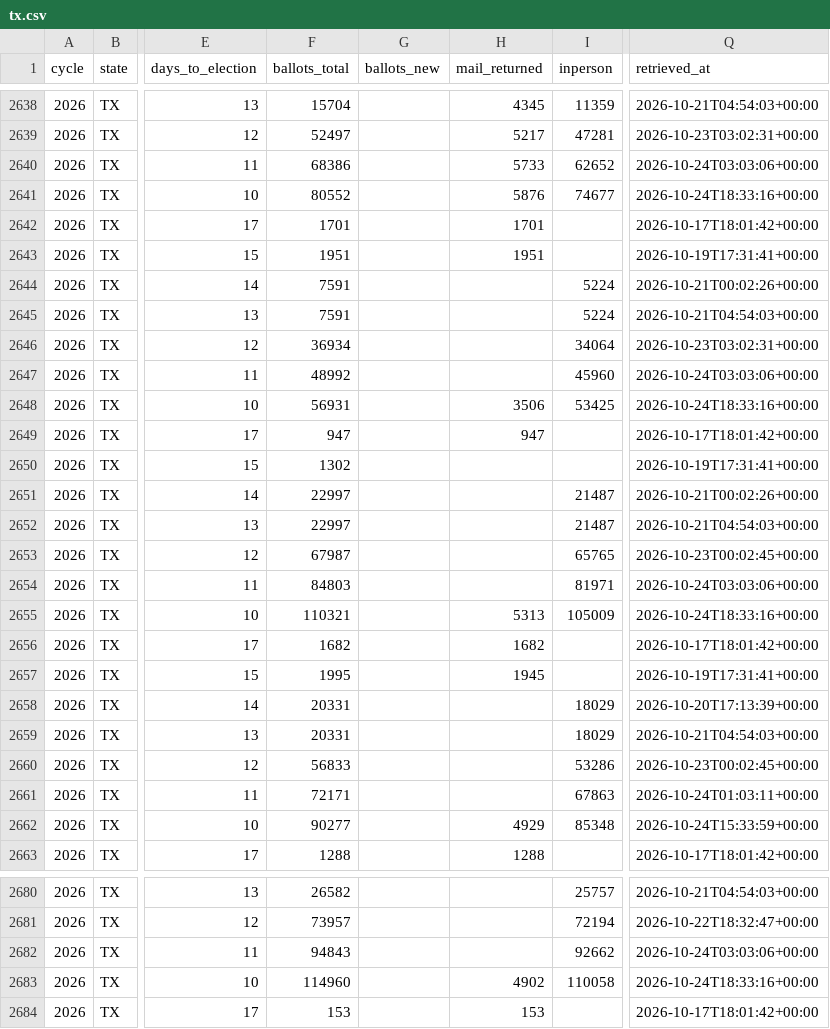
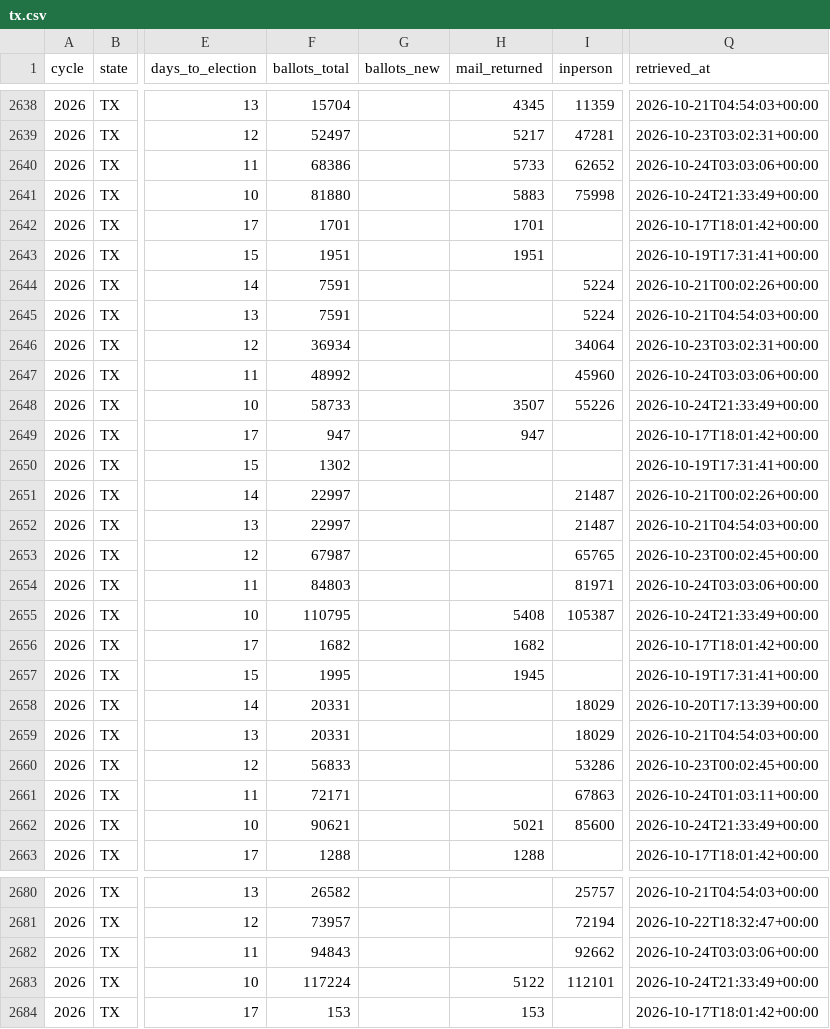
Before and after one commit to ElectIndex/26_early_vote, a CSV file: output/districts/tx.csv, drawn as a sheet; only a part is shown, gaps mark what is left out; the diff covers the shown part only; the diff names each change by its address in the sheet, - before the commit and + after, or states it on an @@ line.

Commit message:
data: early vote 2026-10-24

```diff
--- a/output/districts/tx.csv
+++ b/output/districts/tx.csv
-F2641 (ballots_total): 80552
+F2641 (ballots_total): 81880
-H2641 (mail_returned): 5876
+H2641 (mail_returned): 5883
-I2641 (inperson): 74677
+I2641 (inperson): 75998
-Q2641 (retrieved_at): 2026-10-24T18:33:16+00:00
+Q2641 (retrieved_at): 2026-10-24T21:33:49+00:00
-F2648 (ballots_total): 56931
+F2648 (ballots_total): 58733
-H2648 (mail_returned): 3506
+H2648 (mail_returned): 3507
-I2648 (inperson): 53425
+I2648 (inperson): 55226
-Q2648 (retrieved_at): 2026-10-24T18:33:16+00:00
+Q2648 (retrieved_at): 2026-10-24T21:33:49+00:00
-F2655 (ballots_total): 110321
+F2655 (ballots_total): 110795
-H2655 (mail_returned): 5313
+H2655 (mail_returned): 5408
-I2655 (inperson): 105009
+I2655 (inperson): 105387
-Q2655 (retrieved_at): 2026-10-24T18:33:16+00:00
+Q2655 (retrieved_at): 2026-10-24T21:33:49+00:00
-F2662 (ballots_total): 90277
+F2662 (ballots_total): 90621
-H2662 (mail_returned): 4929
+H2662 (mail_returned): 5021
-I2662 (inperson): 85348
+I2662 (inperson): 85600
-Q2662 (retrieved_at): 2026-10-24T15:33:59+00:00
+Q2662 (retrieved_at): 2026-10-24T21:33:49+00:00
-F2683 (ballots_total): 114960
+F2683 (ballots_total): 117224
-H2683 (mail_returned): 4902
+H2683 (mail_returned): 5122
-I2683 (inperson): 110058
+I2683 (inperson): 112101
-Q2683 (retrieved_at): 2026-10-24T18:33:16+00:00
+Q2683 (retrieved_at): 2026-10-24T21:33:49+00:00
```
Also changed, not shown: 86 edited cells elsewhere in this file, output/counterfactual.csv, output/counterfactual_districts_latest.csv, 10 other files.
